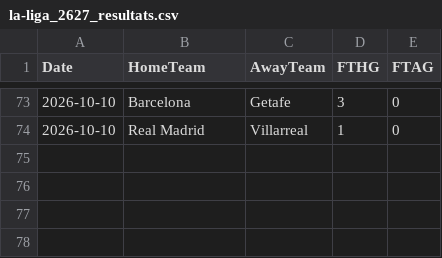
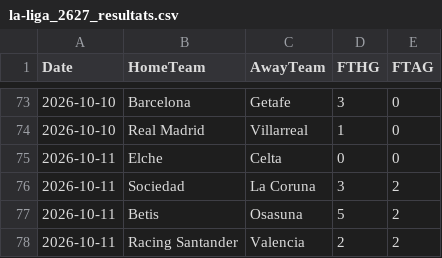
Before and after one commit to monstrekml/pronostics-app, a CSV file: data/foot/openfootball/la-liga_2627_resultats.csv, drawn as a sheet; only a part is shown, gaps mark what is left out.

```diff
--- a/data/foot/openfootball/la-liga_2627_resultats.csv
+++ b/data/foot/openfootball/la-liga_2627_resultats.csv
@@ -74 +74,5 @@ Date,HomeTeam,AwayTeam,FTHG,FTAG
 2026-10-10,Real Madrid,Villarreal,1,0
+2026-10-11,Elche,Celta,0,0
+2026-10-11,Sociedad,La Coruna,3,2
+2026-10-11,Betis,Osasuna,5,2
+2026-10-11,Racing Santander,Valencia,2,2
```
Also changed, not shown: data/cotes/cotes.csv, data/foot/openfootball/ligue-1_2627_resultats.csv, 2 other files.
